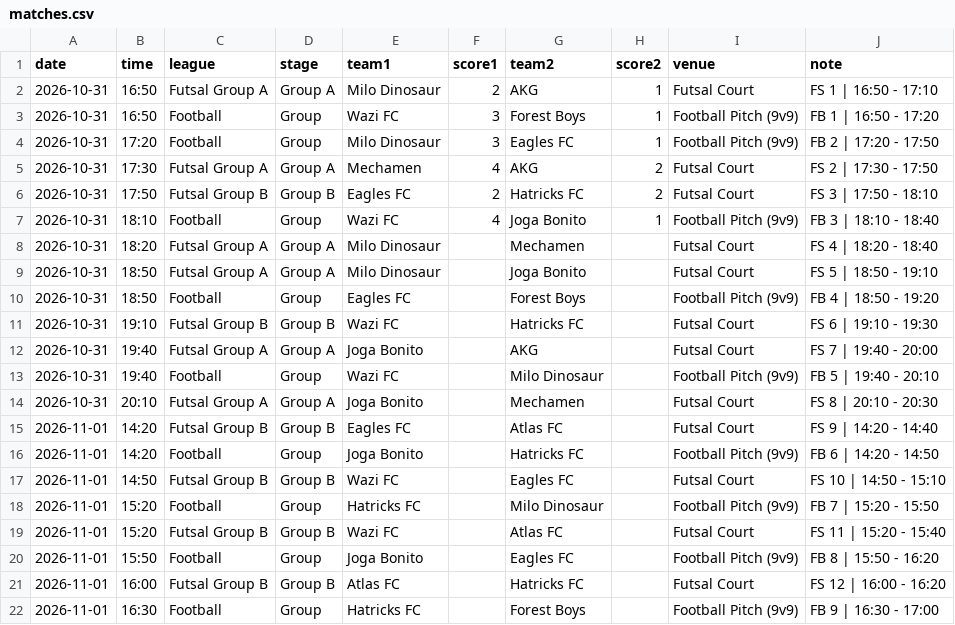
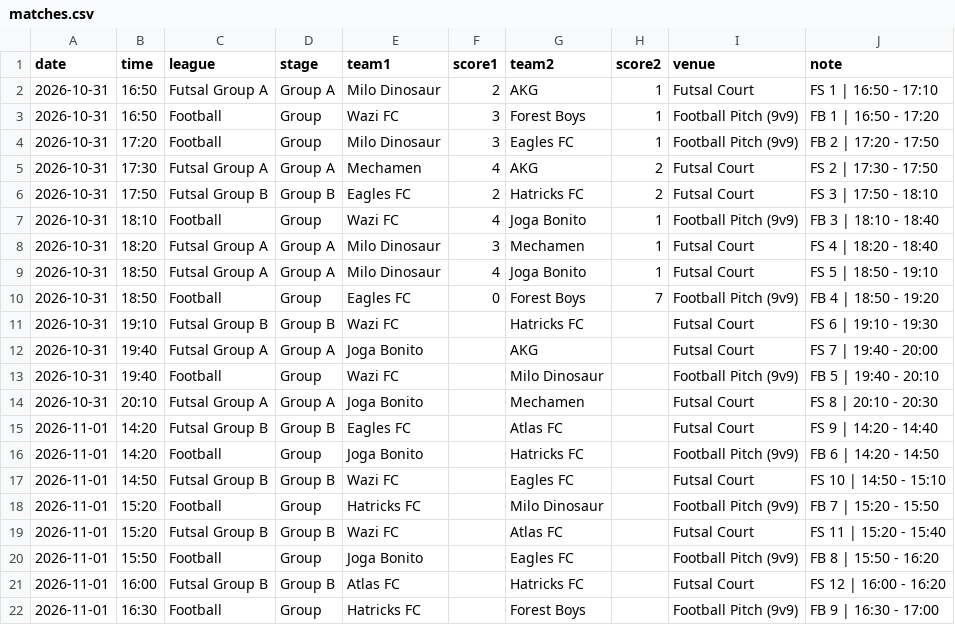
Before and after one commit to mo7ammedamin/Charity-Tournamnet-Scores-Website, a CSV file: matches.csv, drawn as a sheet.

Commit message:
Update matches.csv

```diff
--- a/matches.csv
+++ b/matches.csv
@@ -7,5 +7,5 @@ date,time,league,stage,team1,score1,team2,score2,venue,note
 2026-10-31,18:10,Football,Group,Wazi FC,4,Joga Bonito,1,Football Pitch (9v9),FB 3 | 18:10 - 18:40
-2026-10-31,18:20,Futsal Group A,Group A,Milo Dinosaur,,Mechamen,,Futsal Court,FS 4 | 18:20 - 18:40
-2026-10-31,18:50,Futsal Group A,Group A,Milo Dinosaur,,Joga Bonito,,Futsal Court,FS 5 | 18:50 - 19:10
-2026-10-31,18:50,Football,Group,Eagles FC,,Forest Boys,,Football Pitch (9v9),FB 4 | 18:50 - 19:20
+2026-10-31,18:20,Futsal Group A,Group A,Milo Dinosaur,3,Mechamen,1,Futsal Court,FS 4 | 18:20 - 18:40
+2026-10-31,18:50,Futsal Group A,Group A,Milo Dinosaur,4,Joga Bonito,1,Futsal Court,FS 5 | 18:50 - 19:10
+2026-10-31,18:50,Football,Group,Eagles FC,0,Forest Boys,7,Football Pitch (9v9),FB 4 | 18:50 - 19:20
 2026-10-31,19:10,Futsal Group B,Group B,Wazi FC,,Hatricks FC,,Futsal Court,FS 6 | 19:10 - 19:30
```
